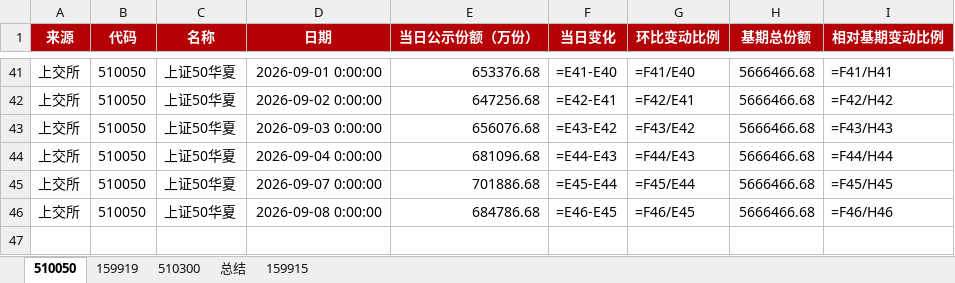
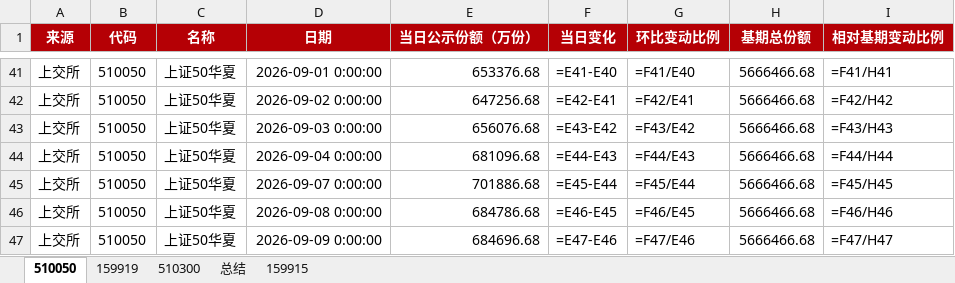
Before and after one commit to steve849739/Etf-tracker, an Excel workbook: etf跟踪.xlsx, sheet 510050, drawn as a sheet; only a part is shown, gaps mark what is left out; values as stored, in another font and other column widths than the file's, no borders; formulas without a stored value are shown as written; the diff names each change by its address in the sheet, - before the commit and + after, or states it on an @@ line.

```diff
--- a/etf跟踪.xlsx (sheet 510050)
+++ b/etf跟踪.xlsx (sheet 510050)
+row 47: 上交所 | 510050 | 上证50华夏 | 2026-09-09 0:00:00 | 684696.68 | =E47-E46 | =F47/E46 | 5666466.68 | =F47/H47
```
Also changed, not shown: sheet 510300, sheet 159919, sheet 159915, sheet 总结, 2 other files.
